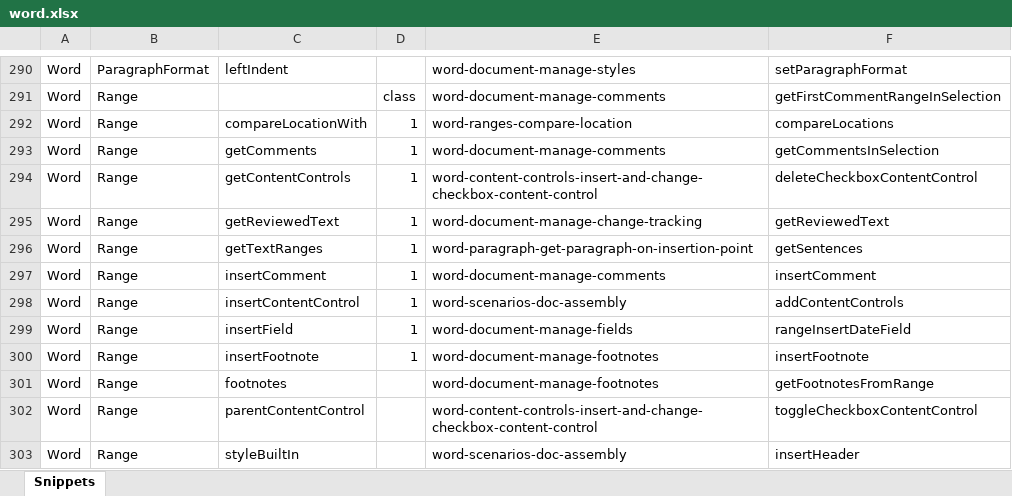
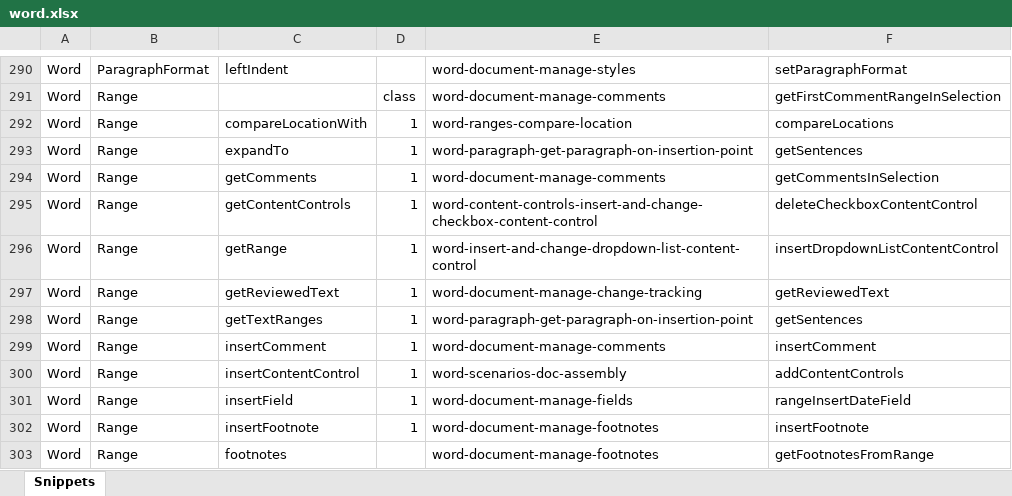
Before and after one commit to OfficeDev/office-js-snippets, an Excel workbook: snippet-extractor-metadata/word.xlsx, sheet Snippets, drawn as a sheet; only a part is shown, gaps mark what is left out; the shorter side is filled out with more unchanged rows; values as stored, in another font and other column widths than the file's, no borders; table styles not drawn; the diff names each change by its address in the sheet, - before the commit and + after, or states it on an @@ line.

Commit message:
[Word] Additional Range mappings

```diff
--- a/snippet-extractor-metadata/word.xlsx (sheet Snippets)
+++ b/snippet-extractor-metadata/word.xlsx (sheet Snippets)
+row 293: Word | Range | expandTo | 1 | word-paragraph-get-paragraph-on-insertion-point | getSentences
+row 296: Word | Range | getRange | 1 | word-insert-and-change-dropdown-list-content-control | insertDropdownListContentControl
```
Also changed, not shown: 1 other file.
